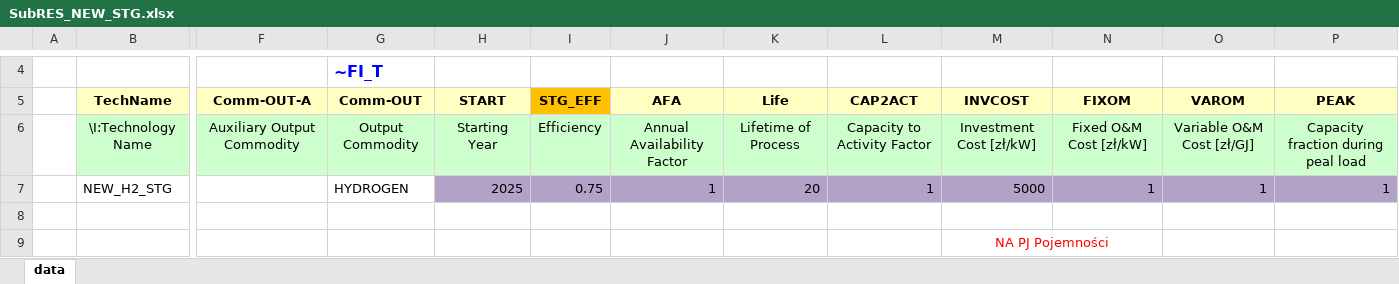
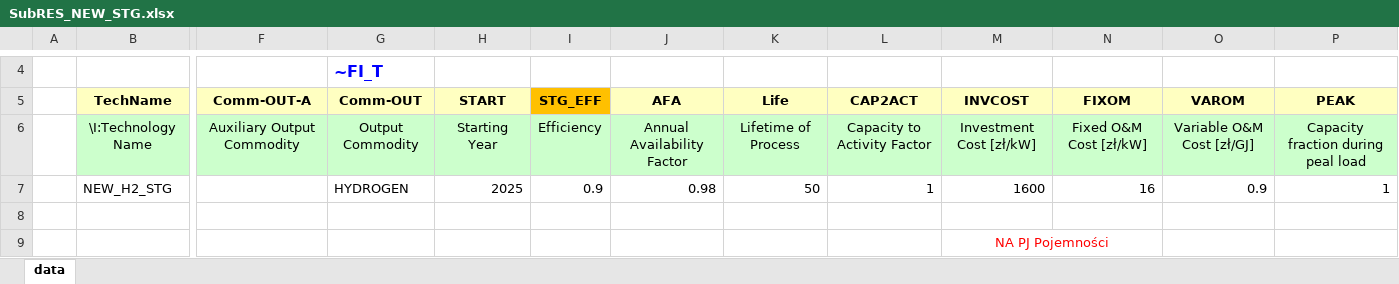
Before and after one commit to BFligier/Projekt, an Excel workbook: files_for_later/SubRES_NEW_STG.xlsx, sheet data, drawn as a sheet; only a part is shown, gaps mark what is left out; values as stored, in another font and other column widths than the file's, no borders; the diff names each change by its address in the sheet, - before the commit and + after, or states it on an @@ line.

Commit message:
Add files via upload

```diff
--- a/files_for_later/SubRES_NEW_STG.xlsx (sheet data)
+++ b/files_for_later/SubRES_NEW_STG.xlsx (sheet data)
-H7:P7 fill: #B3A2C7
+H7:P7 fill: none
-I7 (STG_EFF): 0.75
+I7 (STG_EFF): 0.9
-J7 (AFA): 1
+J7 (AFA): 0.98
-K7 (Life): 20
+K7 (Life): 50
-M7 (INVCOST): 5000
+M7 (INVCOST): 1600
-N7 (FIXOM): 1
+N7 (FIXOM): 16
-O7 (VAROM): 1
+O7 (VAROM): 0.9
```
